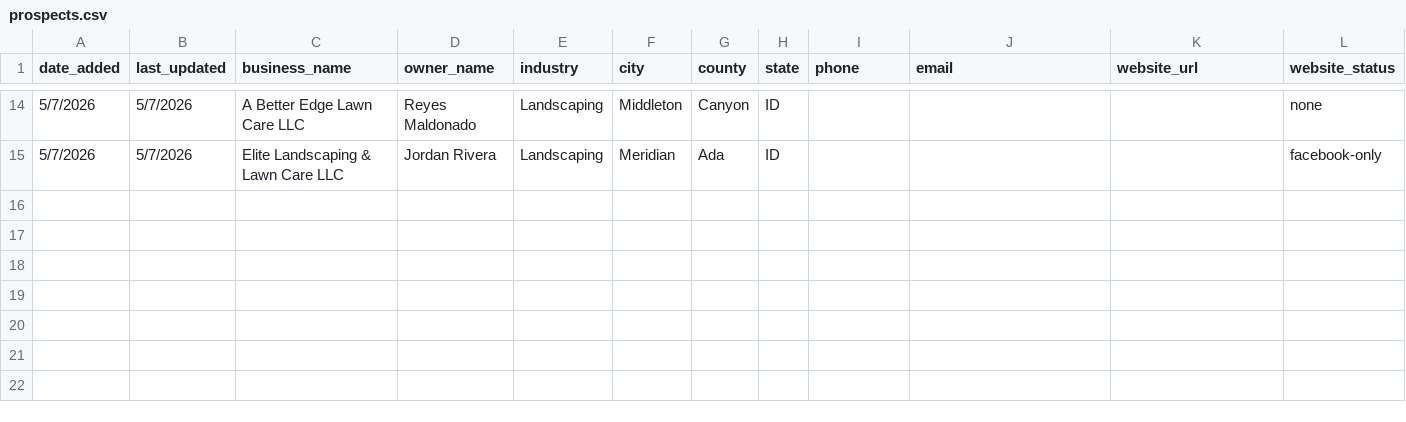
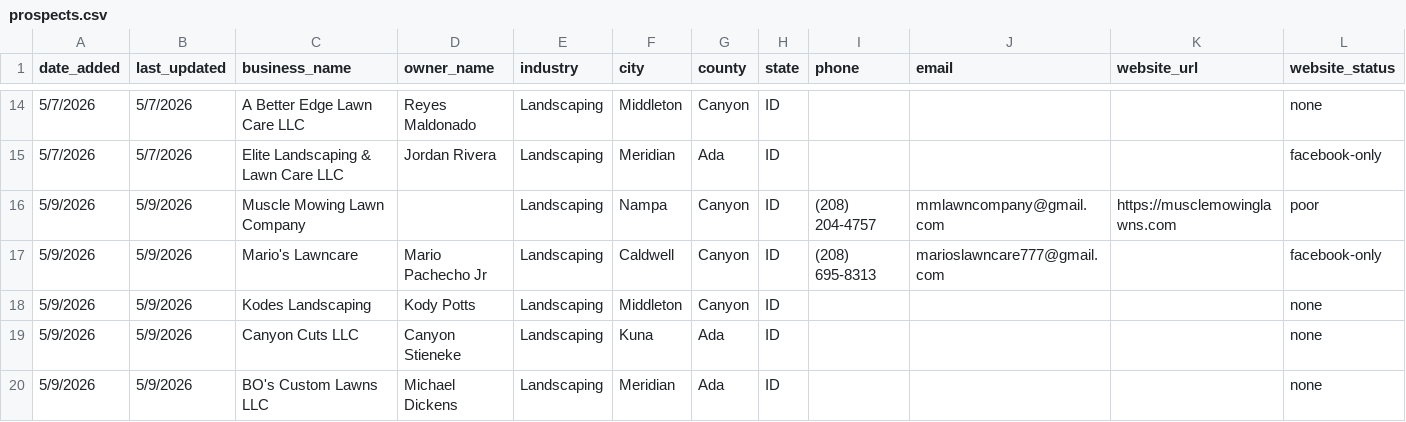
Before and after one commit to markscheiber0/scheiber-prospects, a CSV file: prospects.csv, drawn as a sheet; only a part is shown, gaps mark what is left out; rows hold the shown columns only; the diff names each change by its address in the sheet, - before the commit and + after, or states it on an @@ line.

Commit message:
Add 5 new landscaping prospects 2026-05-09

```diff
--- a/prospects.csv
+++ b/prospects.csv
+row 16: 5/9/2026 | 5/9/2026 | Muscle Mowing Lawn Company |  | Landscaping | Nampa | Canyon | ID | (208) 204-4757 | mmlawncompany@gmail.com | https://musclemowinglawns.com | poor
+row 17: 5/9/2026 | 5/9/2026 | Mario's Lawncare | Mario Pachecho Jr | Landscaping | Caldwell | Canyon | ID | (208) 695-8313 | marioslawncare777@gmail.com |  | facebook-only
+row 18: 5/9/2026 | 5/9/2026 | Kodes Landscaping | Kody Potts | Landscaping | Middleton | Canyon | ID |  |  |  | none
+row 19: 5/9/2026 | 5/9/2026 | Canyon Cuts LLC | Canyon Stieneke | Landscaping | Kuna | Ada | ID |  |  |  | none
+row 20: 5/9/2026 | 5/9/2026 | BO's Custom Lawns LLC | Michael Dickens | Landscaping | Meridian | Ada | ID |  |  |  | none
```
